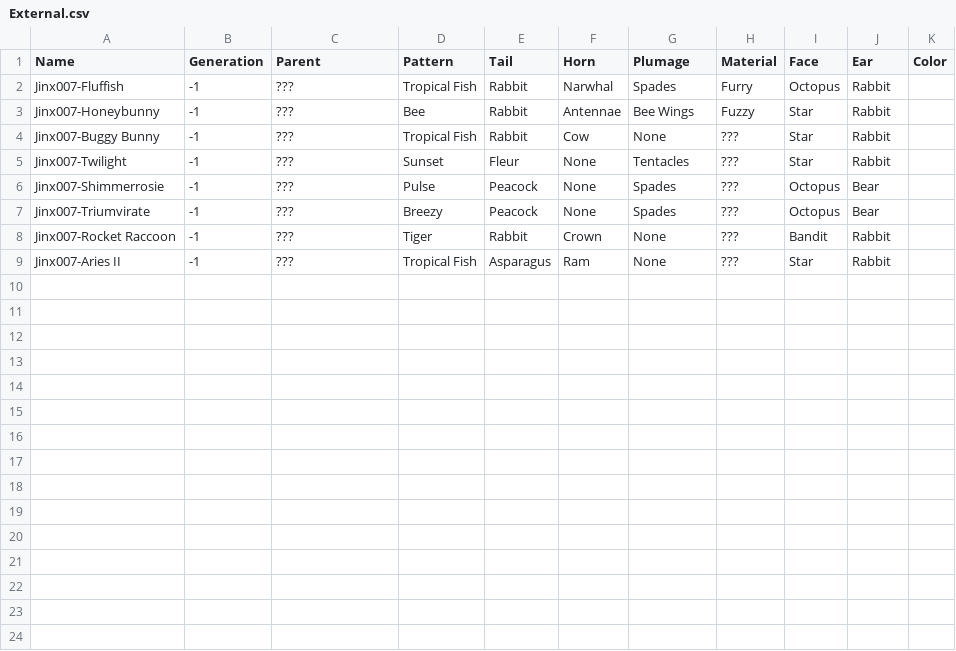
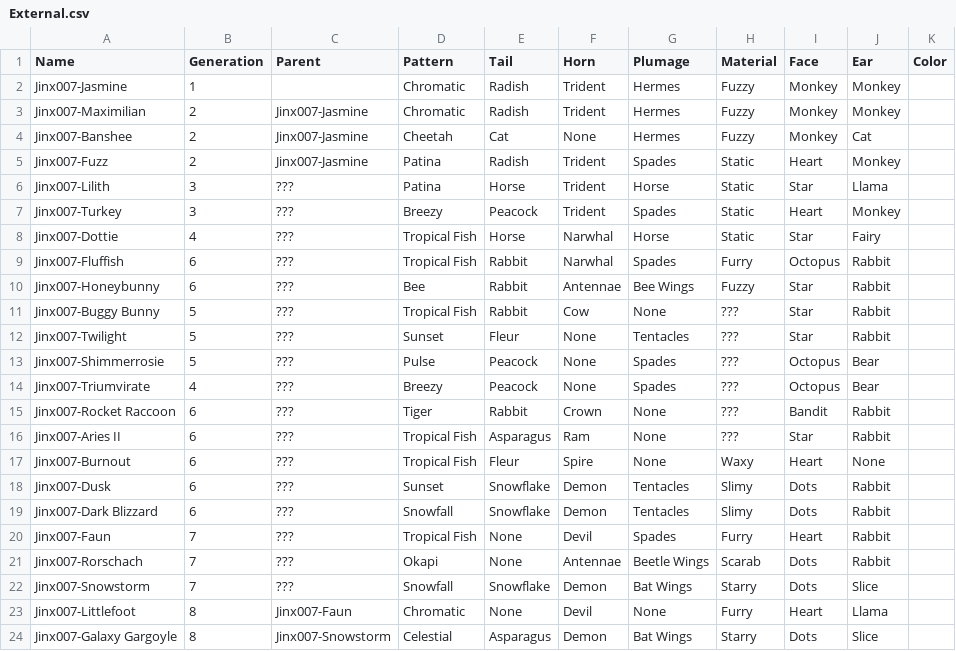
Before and after one commit to g1ddy/PeridotArchetypeFinder, a CSV file: assets/External.csv, drawn as a sheet.

Commit message:
add external peridots

```diff
--- a/assets/External.csv
+++ b/assets/External.csv
@@ -1,9 +1,24 @@
 Name,Generation,Parent,Pattern,Tail,Horn,Plumage,Material,Face,Ear,Color
-Jinx007-Fluffish,-1,???,Tropical Fish,Rabbit,Narwhal,Spades,Furry,Octopus,Rabbit,
-Jinx007-Honeybunny,-1,???,Bee,Rabbit,Antennae,Bee Wings,Fuzzy,Star,Rabbit,
-Jinx007-Buggy Bunny,-1,???,Tropical Fish,Rabbit,Cow,None,???,Star,Rabbit,
-Jinx007-Twilight,-1,???,Sunset,Fleur,None,Tentacles,???,Star,Rabbit,
-Jinx007-Shimmerrosie,-1,???,Pulse,Peacock,None,Spades,???,Octopus,Bear,
-Jinx007-Triumvirate,-1,???,Breezy,Peacock,None,Spades,???,Octopus,Bear,
-Jinx007-Rocket Raccoon,-1,???,Tiger,Rabbit,Crown,None,???,Bandit,Rabbit,
-Jinx007-Aries II,-1,???,Tropical Fish,Asparagus,Ram,None,???,Star,Rabbit,
+Jinx007-Jasmine,1,,Chromatic,Radish,Trident,Hermes,Fuzzy,Monkey,Monkey,
+Jinx007-Maximilian,2,Jinx007-Jasmine,Chromatic,Radish,Trident,Hermes,Fuzzy,Monkey,Monkey,
+Jinx007-Banshee,2,Jinx007-Jasmine,Cheetah,Cat,None,Hermes,Fuzzy,Monkey,Cat,
+Jinx007-Fuzz,2,Jinx007-Jasmine,Patina,Radish,Trident,Spades,Static,Heart,Monkey,
+Jinx007-Lilith,3,???,Patina,Horse,Trident,Horse,Static,Star,Llama,
+Jinx007-Turkey,3,???,Breezy,Peacock,Trident,Spades,Static,Heart,Monkey,
+Jinx007-Dottie,4,???,Tropical Fish,Horse,Narwhal,Horse,Static,Star,Fairy,
+Jinx007-Fluffish,6,???,Tropical Fish,Rabbit,Narwhal,Spades,Furry,Octopus,Rabbit,
+Jinx007-Honeybunny,6,???,Bee,Rabbit,Antennae,Bee Wings,Fuzzy,Star,Rabbit,
+Jinx007-Buggy Bunny,5,???,Tropical Fish,Rabbit,Cow,None,???,Star,Rabbit,
+Jinx007-Twilight,5,???,Sunset,Fleur,None,Tentacles,???,Star,Rabbit,
+Jinx007-Shimmerrosie,5,???,Pulse,Peacock,None,Spades,???,Octopus,Bear,
+Jinx007-Triumvirate,4,???,Breezy,Peacock,None,Spades,???,Octopus,Bear,
+Jinx007-Rocket Raccoon,6,???,Tiger,Rabbit,Crown,None,???,Bandit,Rabbit,
+Jinx007-Aries II,6,???,Tropical Fish,Asparagus,Ram,None,???,Star,Rabbit,
+Jinx007-Burnout,6,???,Tropical Fish,Fleur,Spire,None,Waxy,Heart,None,
+Jinx007-Dusk,6,???,Sunset,Snowflake,Demon,Tentacles,Slimy,Dots,Rabbit,
+Jinx007-Dark Blizzard,6,???,Snowfall,Snowflake,Demon,Tentacles,Slimy,Dots,Rabbit,
+Jinx007-Faun,7,???,Tropical Fish,None,Devil,Spades,Furry,Heart,Rabbit,
+Jinx007-Rorschach,7,???,Okapi,None,Antennae,Beetle Wings,Scarab,Dots,Rabbit,
+Jinx007-Snowstorm,7,???,Snowfall,Snowflake,Demon,Bat Wings,Starry,Dots,Slice,
+Jinx007-Littlefoot,8,Jinx007-Faun,Chromatic,None,Devil,None,Furry,Heart,Llama,
+Jinx007-Galaxy Gargoyle,8,Jinx007-Snowstorm,Celestial,Asparagus,Demon,Bat Wings,Starry,Dots,Slice,
```
Also changed, not shown: 1 other file.
